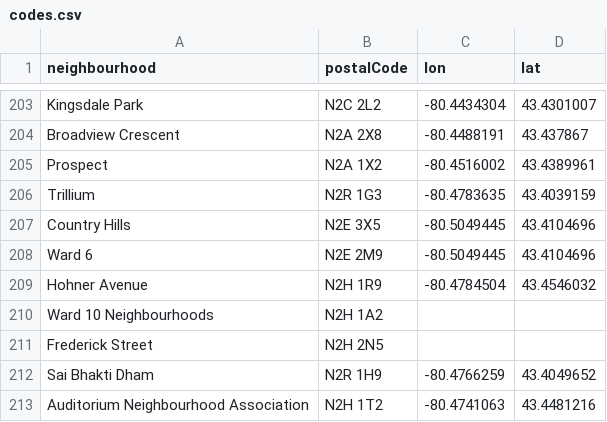
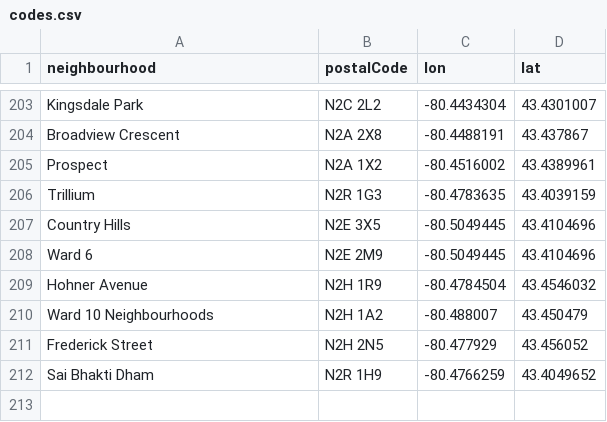
Before and after one commit to info-waterloo-region/festival-of-neighbourhoods, a CSV file: _data/codes.csv, drawn as a sheet; only a part is shown, gaps mark what is left out.

Commit message:
Postal code fixes, changes to grants info

```diff
--- a/_data/codes.csv
+++ b/_data/codes.csv
@@ -209,5 +209,4 @@
 "Hohner Avenue","N2H 1R9","-80.4784504","43.4546032"
-"Ward 10 Neighbourhoods","N2H 1A2","",""
-"Frederick Street","N2H 2N5","",""
+"Ward 10 Neighbourhoods","N2H 1A2","-80.488007","43.450479"
+"Frederick Street","N2H 2N5","-80.477929","43.456052"
 "Sai Bhakti Dham","N2R 1H9","-80.4766259","43.4049652"
-"Auditorium Neighbourhood Association","N2H 1T2","-80.4741063","43.4481216"
```
Also changed, not shown: _data/grants.csv.
